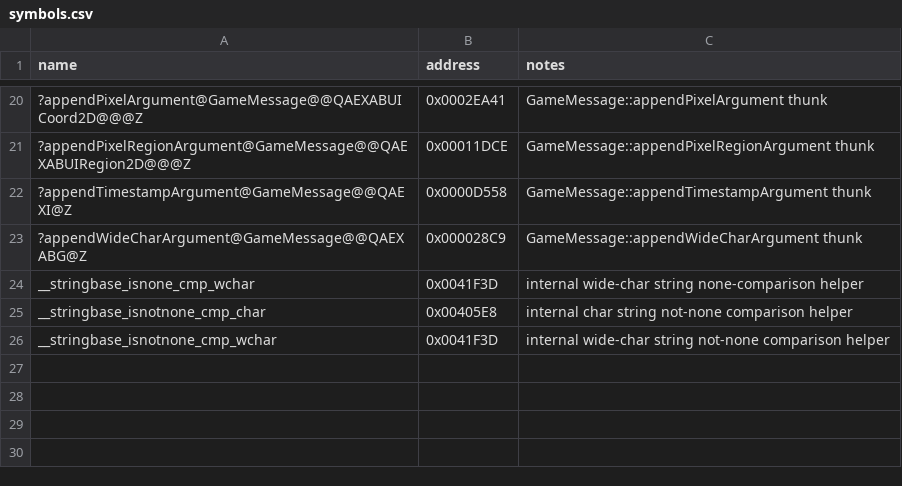
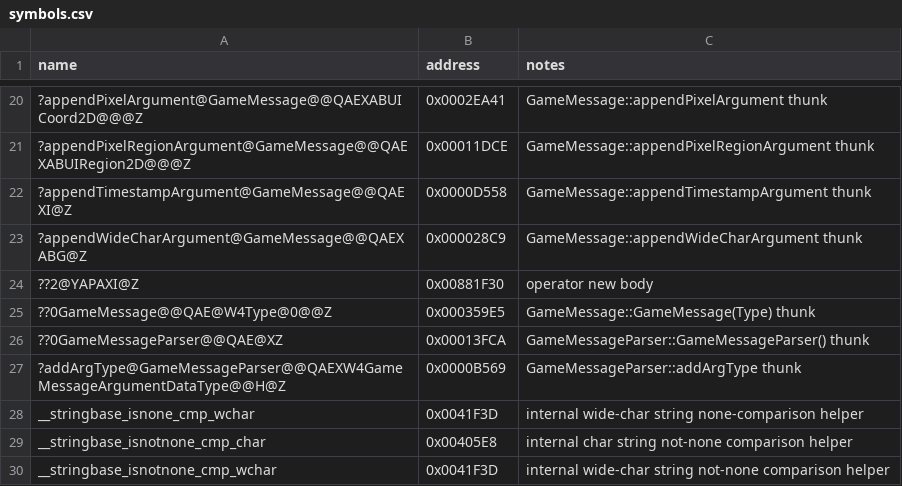
Before and after one commit to dginovker/BFME-Source-Code, a CSV file: reverse/symbols.csv, drawn as a sheet; only a part is shown, gaps mark what is left out; the diff names each change by its address in the sheet, - before the commit and + after, or states it on an @@ line.

```diff
--- a/reverse/symbols.csv
+++ b/reverse/symbols.csv
+row 24: ??2@YAPAXI@Z | 0x00881F30 | operator new body
+row 25: ??0GameMessage@@QAE@W4Type@0@@Z | 0x000359E5 | GameMessage::GameMessage(Type) thunk
+row 26: ??0GameMessageParser@@QAE@XZ | 0x00013FCA | GameMessageParser::GameMessageParser() thunk
+row 27: ?addArgType@GameMessageParser@@QAEXW4GameMessageArgumentDataType@@H@Z | 0x0000B569 | GameMessageParser::addArgType thunk
```
Also changed, not shown: reverse/functions.csv, 1 other file.
